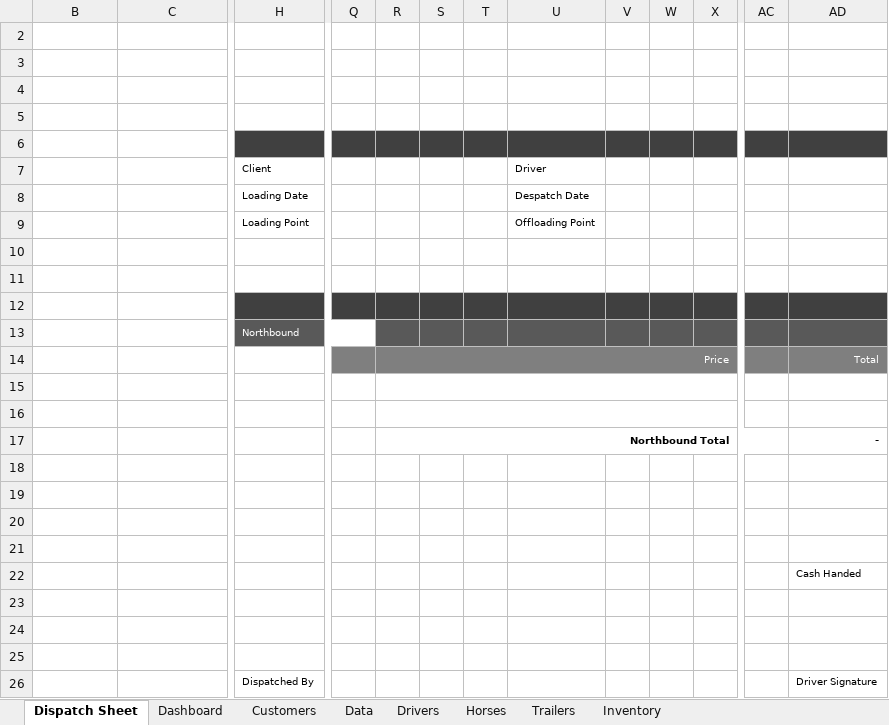
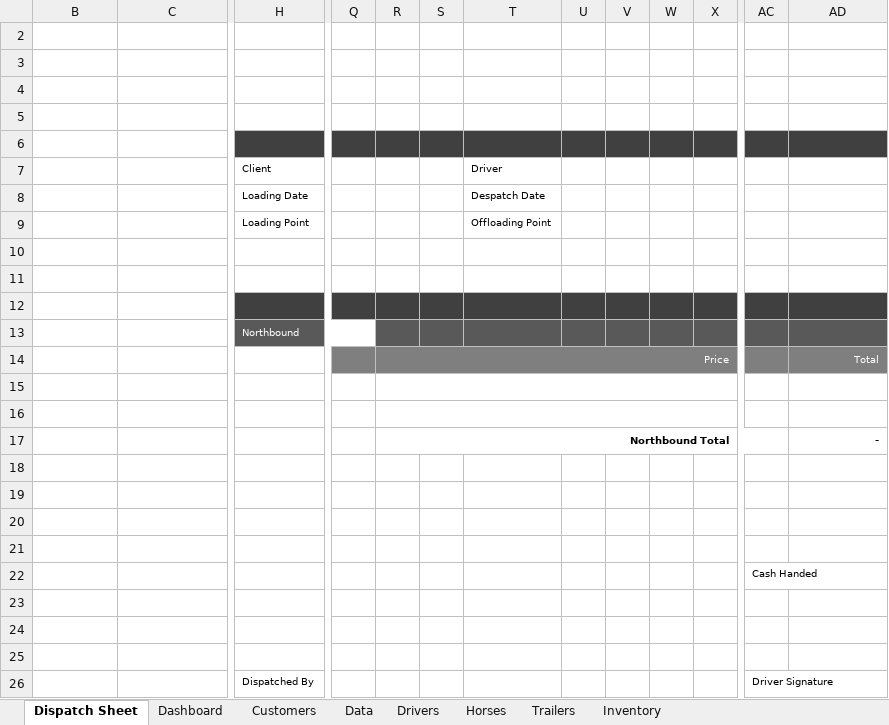
Before and after one commit to shaunkleyn/SpaceShifters, an Excel workbook: Management Dashboard.xlsm, sheet Dispatch Sheet, drawn as a sheet; only a part is shown, gaps mark what is left out; values as stored, in another font and other column widths than the file's, no borders; charts and pictures not drawn; removed rows and columns are numbered as before the commit, all else as after; rows hold the shown columns only; the diff names each change by its address in the sheet, - before the commit and + after, or states it on an @@ line.

```diff
--- a/Management Dashboard.xlsm (sheet Dispatch Sheet)
+++ b/Management Dashboard.xlsm (sheet Dispatch Sheet)
-column T, empty
+column U, empty
-row 22:  |  |  |  |  |  |  |  |  |  |  |  | Cash Handed
+row 22:  |  |  |  |  |  |  |  |  |  |  | Cash Handed
-row 26:  |  | Dispatched By |  |  |  |  |  |  |  |  |  | Driver Signature
+row 26:  |  | Dispatched By |  |  |  |  |  |  |  |  | Driver Signature
```
Also changed, not shown: sheet Data, sheet Dashboard, charts or pictures, 1 other file.
